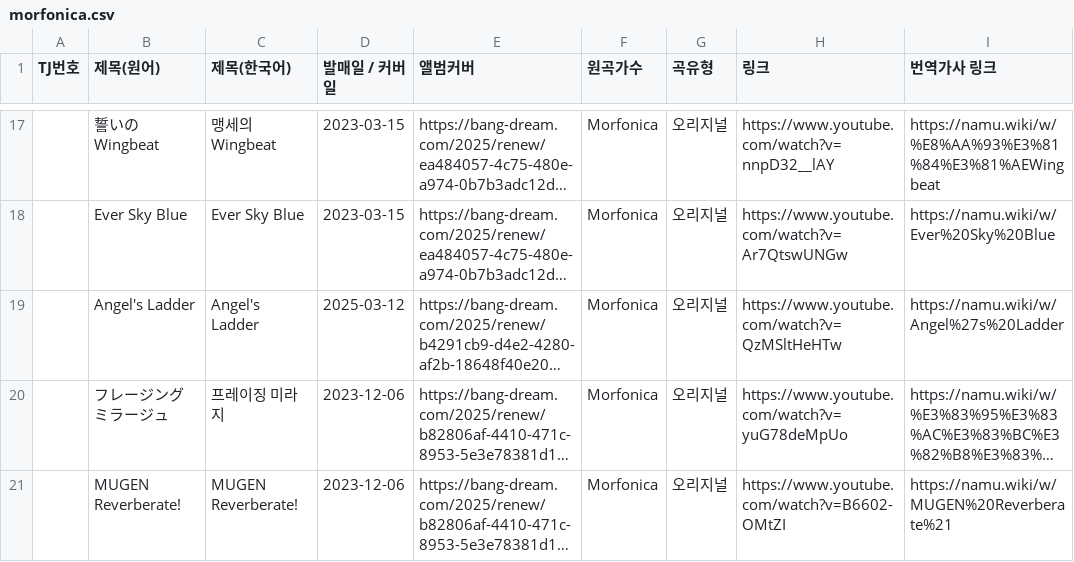
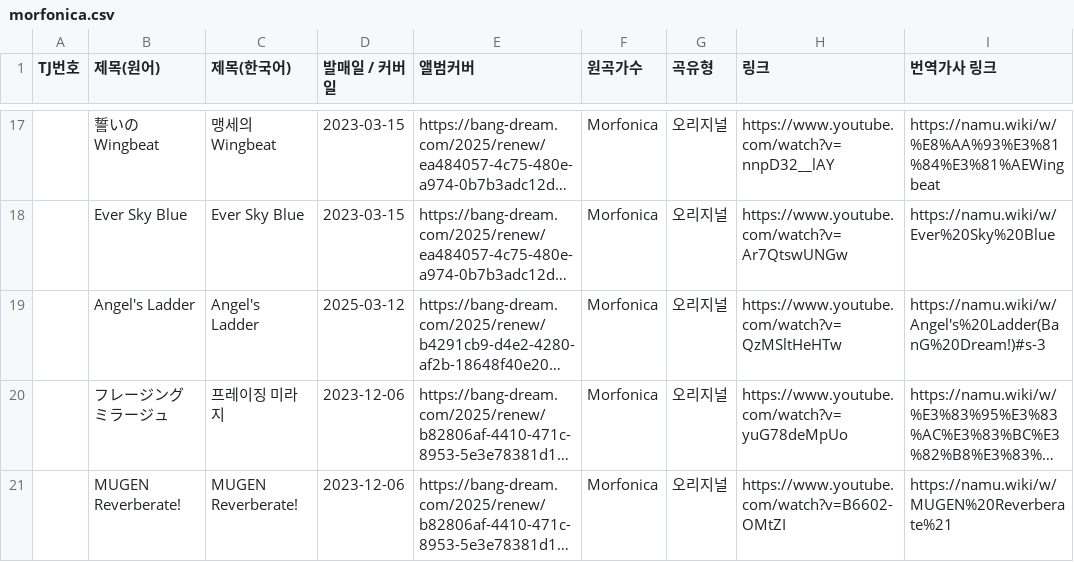
Before and after one commit to bandorigall/bandori_songs.github.io, a CSV file: morfonica.csv, drawn as a sheet; only a part is shown, gaps mark what is left out; long unchanged cells end in …; the diff names each change by its address in the sheet, - before the commit and + after, or states it on an @@ line.

```diff
--- a/morfonica.csv
+++ b/morfonica.csv
-I19 (번역가사 링크): https://namu.wiki/w/Angel%27s%20Ladder
+I19 (번역가사 링크): https://namu.wiki/w/Angel's%20Ladder(BanG%20Dream!)#s-3
```
Also changed, not shown: 4 other files.
